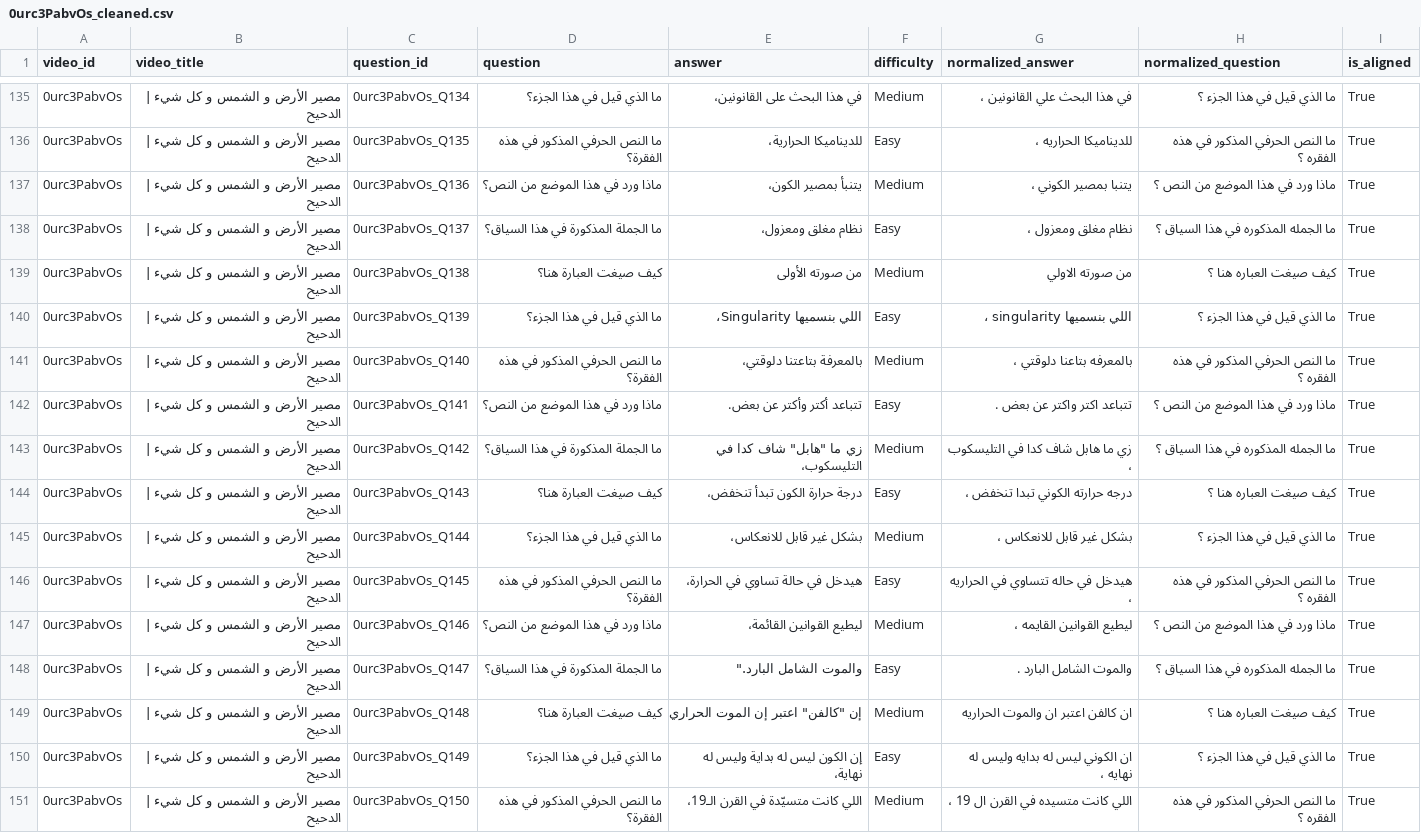
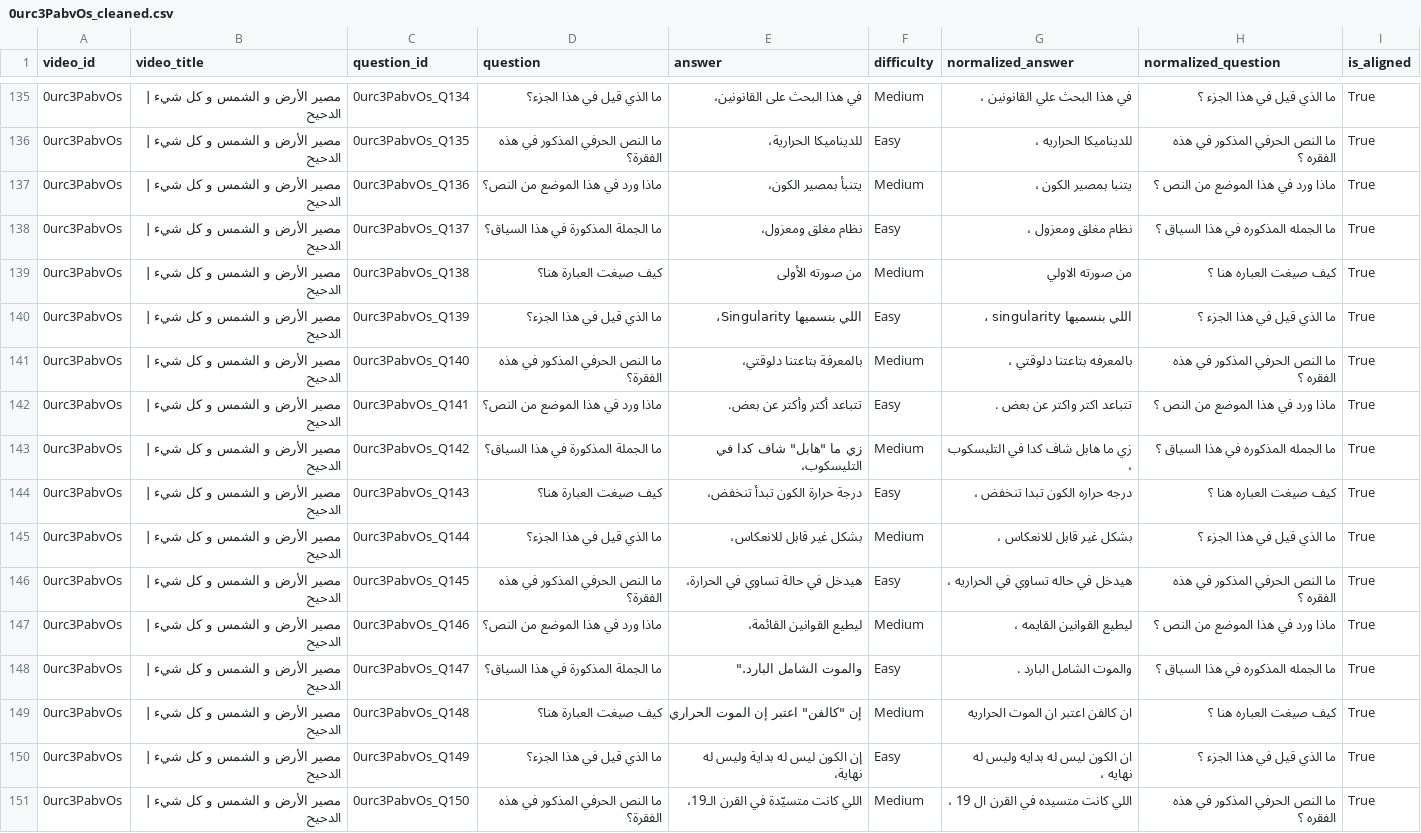
Before and after one commit to NourSaber0/Arabic-NLP-System, a CSV file: Model_Ready_Data/0urc3PabvOs_cleaned.csv, drawn as a sheet; only a part is shown, gaps mark what is left out; the diff covers the shown part only.

```diff
--- a/Model_Ready_Data/0urc3PabvOs_cleaned.csv
+++ b/Model_Ready_Data/0urc3PabvOs_cleaned.csv
@@ -136,3 +136,3 @@ video_id,video_title,question_id,question,answer,difficulty,normalized_answer,no
 0urc3PabvOs,مصير الأرض و الشمس و كل شيء | الدحيح,0urc3PabvOs_Q135,ما النص الحرفي المذكور في هذه الفقرة؟,للديناميكا الحرارية،,Easy,للديناميكا الحراريه ،,ما النص الحرفي المذكور في هذه الفقره ؟,True
-0urc3PabvOs,مصير الأرض و الشمس و كل شيء | الدحيح,0urc3PabvOs_Q136,ماذا ورد في هذا الموضع من النص؟,يتنبأ بمصير الكون،,Medium,يتنبا بمصير الكوني ،,ماذا ورد في هذا الموضع من النص ؟,True
+0urc3PabvOs,مصير الأرض و الشمس و كل شيء | الدحيح,0urc3PabvOs_Q136,ماذا ورد في هذا الموضع من النص؟,يتنبأ بمصير الكون،,Medium,يتنبا بمصير الكون ،,ماذا ورد في هذا الموضع من النص ؟,True
 0urc3PabvOs,مصير الأرض و الشمس و كل شيء | الدحيح,0urc3PabvOs_Q137,ما الجملة المذكورة في هذا السياق؟,نظام مغلق ومعزول،,Easy,نظام مغلق ومعزول ،,ما الجمله المذكوره في هذا السياق ؟,True
@@ -140,12 +140,12 @@ video_id,video_title,question_id,question,answer,difficulty,normalized_answer,no
 0urc3PabvOs,مصير الأرض و الشمس و كل شيء | الدحيح,0urc3PabvOs_Q139,ما الذي قيل في هذا الجزء؟,اللي بنسميها Singularity،,Easy,اللي بنسميها singularity ،,ما الذي قيل في هذا الجزء ؟,True
-0urc3PabvOs,مصير الأرض و الشمس و كل شيء | الدحيح,0urc3PabvOs_Q140,ما النص الحرفي المذكور في هذه الفقرة؟,بالمعرفة بتاعتنا دلوقتي،,Medium,بالمعرفه بتاعنا دلوقتي ،,ما النص الحرفي المذكور في هذه الفقره ؟,True
+0urc3PabvOs,مصير الأرض و الشمس و كل شيء | الدحيح,0urc3PabvOs_Q140,ما النص الحرفي المذكور في هذه الفقرة؟,بالمعرفة بتاعتنا دلوقتي،,Medium,بالمعرفه بتاعتنا دلوقتي ،,ما النص الحرفي المذكور في هذه الفقره ؟,True
 0urc3PabvOs,مصير الأرض و الشمس و كل شيء | الدحيح,0urc3PabvOs_Q141,ماذا ورد في هذا الموضع من النص؟,تتباعد أكتر وأكتر عن بعض.,Easy,تتباعد اكتر واكتر عن بعض .,ماذا ورد في هذا الموضع من النص ؟,True
 0urc3PabvOs,مصير الأرض و الشمس و كل شيء | الدحيح,0urc3PabvOs_Q142,ما الجملة المذكورة في هذا السياق؟,"زي ما ""هابل"" شاف كدا في التليسكوب،",Medium,زي ما هابل شاف كدا في التليسكوب ،,ما الجمله المذكوره في هذا السياق ؟,True
-0urc3PabvOs,مصير الأرض و الشمس و كل شيء | الدحيح,0urc3PabvOs_Q143,كيف صيغت العبارة هنا؟,درجة حرارة الكون تبدأ تنخفض،,Easy,درجه حرارته الكوني تبدا تنخفض ،,كيف صيغت العباره هنا ؟,True
+0urc3PabvOs,مصير الأرض و الشمس و كل شيء | الدحيح,0urc3PabvOs_Q143,كيف صيغت العبارة هنا؟,درجة حرارة الكون تبدأ تنخفض،,Easy,درجه حراره الكون تبدا تنخفض ،,كيف صيغت العباره هنا ؟,True
 0urc3PabvOs,مصير الأرض و الشمس و كل شيء | الدحيح,0urc3PabvOs_Q144,ما الذي قيل في هذا الجزء؟,بشكل غير قابل للانعكاس،,Medium,بشكل غير قابل للانعكاس ،,ما الذي قيل في هذا الجزء ؟,True
-0urc3PabvOs,مصير الأرض و الشمس و كل شيء | الدحيح,0urc3PabvOs_Q145,ما النص الحرفي المذكور في هذه الفقرة؟,هيدخل في حالة تساوي في الحرارة،,Easy,هيدخل في حاله تتساوي في الحراريه ،,ما النص الحرفي المذكور في هذه الفقره ؟,True
+0urc3PabvOs,مصير الأرض و الشمس و كل شيء | الدحيح,0urc3PabvOs_Q145,ما النص الحرفي المذكور في هذه الفقرة؟,هيدخل في حالة تساوي في الحرارة،,Easy,هيدخل في حاله تساوي في الحراريه ،,ما النص الحرفي المذكور في هذه الفقره ؟,True
 0urc3PabvOs,مصير الأرض و الشمس و كل شيء | الدحيح,0urc3PabvOs_Q146,ماذا ورد في هذا الموضع من النص؟,ليطيع القوانين القائمة،,Medium,ليطيع القوانين القايمه ،,ماذا ورد في هذا الموضع من النص ؟,True
 0urc3PabvOs,مصير الأرض و الشمس و كل شيء | الدحيح,0urc3PabvOs_Q147,ما الجملة المذكورة في هذا السياق؟,"والموت الشامل البارد.""",Easy,والموت الشامل البارد .,ما الجمله المذكوره في هذا السياق ؟,True
-0urc3PabvOs,مصير الأرض و الشمس و كل شيء | الدحيح,0urc3PabvOs_Q148,كيف صيغت العبارة هنا؟,"إن ""كالفن"" اعتبر إن الموت الحراري",Medium,ان كالفن اعتبر ان والموت الحراريه,كيف صيغت العباره هنا ؟,True
-0urc3PabvOs,مصير الأرض و الشمس و كل شيء | الدحيح,0urc3PabvOs_Q149,ما الذي قيل في هذا الجزء؟,إن الكون ليس له بداية وليس له نهاية،,Easy,ان الكوني ليس له بدايه وليس له نهايه ،,ما الذي قيل في هذا الجزء ؟,True
+0urc3PabvOs,مصير الأرض و الشمس و كل شيء | الدحيح,0urc3PabvOs_Q148,كيف صيغت العبارة هنا؟,"إن ""كالفن"" اعتبر إن الموت الحراري",Medium,ان كالفن اعتبر ان الموت الحراريه,كيف صيغت العباره هنا ؟,True
+0urc3PabvOs,مصير الأرض و الشمس و كل شيء | الدحيح,0urc3PabvOs_Q149,ما الذي قيل في هذا الجزء؟,إن الكون ليس له بداية وليس له نهاية،,Easy,ان الكون ليس له بدايه وليس له نهايه ،,ما الذي قيل في هذا الجزء ؟,True
 0urc3PabvOs,مصير الأرض و الشمس و كل شيء | الدحيح,0urc3PabvOs_Q150,ما النص الحرفي المذكور في هذه الفقرة؟,اللي كانت متسيّدة في القرن الـ19،,Medium,اللي كانت متسيده في القرن ال 19 ،,ما النص الحرفي المذكور في هذه الفقره ؟,True
```
Also changed, not shown: 97 edited cells elsewhere in this file, Model_Ready_Data/3AwL93uolIA_cleaned.csv, Model_Ready_Data/8ZL2AAxQmLQ_cleaned.csv, 22 other files.
